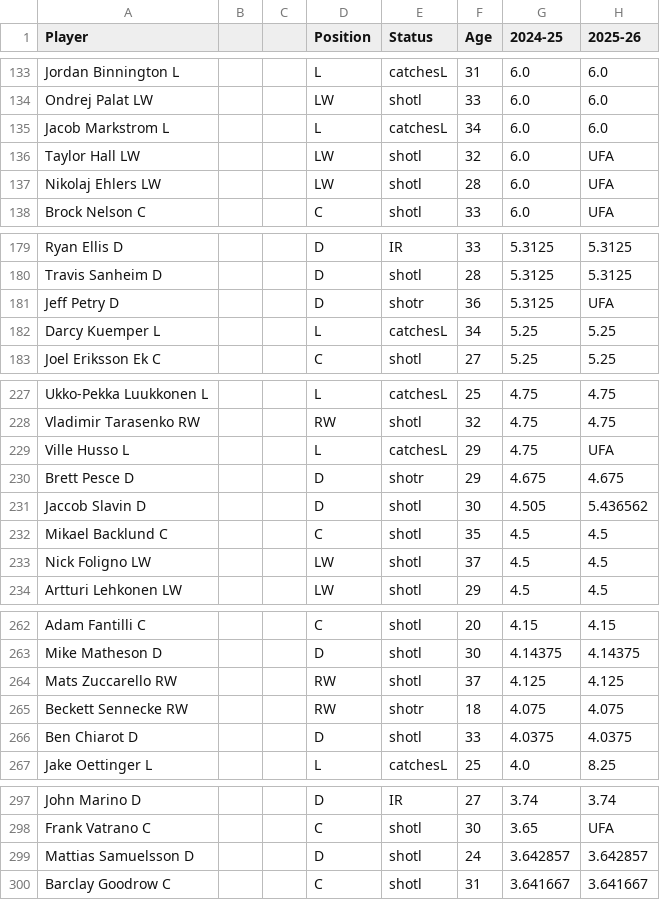
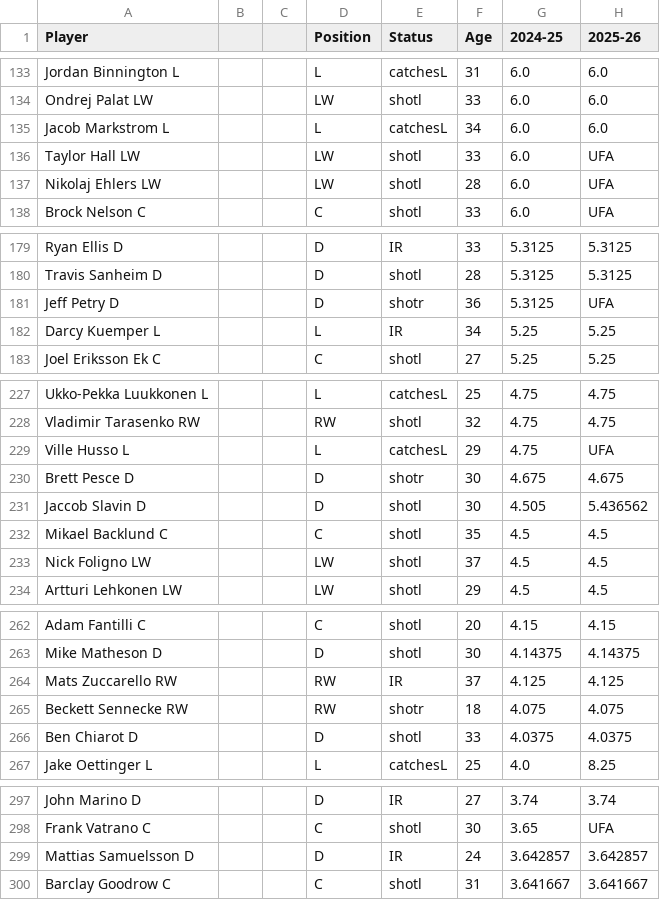
Before and after one commit to kww271/qBneK36JpdQetizHcQM7DMrCSz, a CSV file: caphits.csv, drawn as a sheet; only a part is shown, gaps mark what is left out; the diff covers the shown part only; the diff names each change by its address in the sheet, - before the commit and + after, or states it on an @@ line.

```diff
--- a/caphits.csv
+++ b/caphits.csv
-F136 (Age): 32
+F136 (Age): 33
-E182 (Status): catchesL
+E182 (Status): IR
-F230 (Age): 29
+F230 (Age): 30
-E264 (Status): shotl
+E264 (Status): IR
-E299 (Status): shotl
+E299 (Status): IR
```
Also changed, not shown: 2 added rows, 2 removed rows and 31 edited cells elsewhere in this file.
